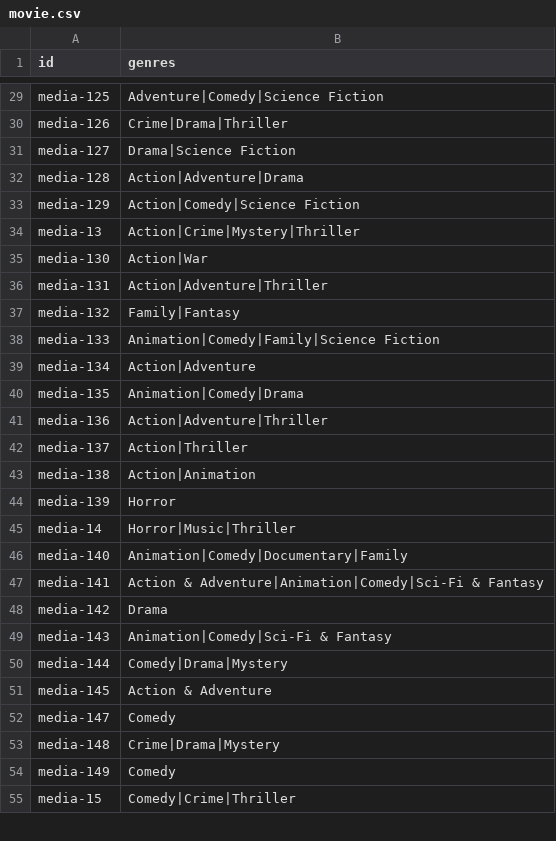
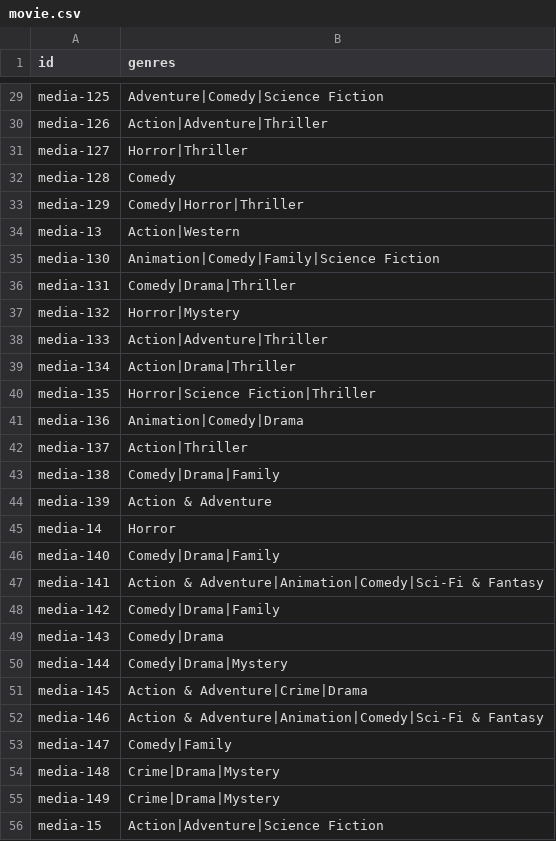
Before and after one commit to ArnauAlti/LIS-CineMate, a CSV file: recomender/src/data/movie.csv, drawn as a sheet; only a part is shown, gaps mark what is left out; addresses are those after the commit; the diff covers the shown part only; the diff names each change by its address in the sheet, - before the commit and + after, or states it on an @@ line.

```diff
--- a/recomender/src/data/movie.csv
+++ b/recomender/src/data/movie.csv
-B30 (genres): Crime|Drama|Thriller
+B30 (genres): Action|Adventure|Thriller
-B31 (genres): Drama|Science Fiction
+B31 (genres): Horror|Thriller
-B32 (genres): Action|Adventure|Drama
+B32 (genres): Comedy
-B33 (genres): Action|Comedy|Science Fiction
+B33 (genres): Comedy|Horror|Thriller
-B34 (genres): Action|Crime|Mystery|Thriller
+B34 (genres): Action|Western
-B35 (genres): Action|War
+B35 (genres): Animation|Comedy|Family|Science Fiction
-B36 (genres): Action|Adventure|Thriller
+B36 (genres): Comedy|Drama|Thriller
-B37 (genres): Family|Fantasy
+B37 (genres): Horror|Mystery
-B38 (genres): Animation|Comedy|Family|Science Fiction
+B38 (genres): Action|Adventure|Thriller
-B39 (genres): Action|Adventure
+B39 (genres): Action|Drama|Thriller
-B40 (genres): Animation|Comedy|Drama
+B40 (genres): Horror|Science Fiction|Thriller
-B41 (genres): Action|Adventure|Thriller
+B41 (genres): Animation|Comedy|Drama
-B43 (genres): Action|Animation
+B43 (genres): Comedy|Drama|Family
-B44 (genres): Horror
+B44 (genres): Action & Adventure
-B45 (genres): Horror|Music|Thriller
+B45 (genres): Horror
-B46 (genres): Animation|Comedy|Documentary|Family
+B46 (genres): Comedy|Drama|Family
-B48 (genres): Drama
+B48 (genres): Comedy|Drama|Family
-B49 (genres): Animation|Comedy|Sci-Fi & Fantasy
+B49 (genres): Comedy|Drama
-B51 (genres): Action & Adventure
+B51 (genres): Action & Adventure|Crime|Drama
+row 52: media-146 | Action & Adventure|Animation|Comedy|Sci-Fi & Fantasy
-B53 (genres): Comedy
+B53 (genres): Comedy|Family
-B55 (genres): Comedy
+B55 (genres): Crime|Drama|Mystery
-B56 (genres): Comedy|Crime|Thriller
+B56 (genres): Action|Adventure|Science Fiction
```
Also changed, not shown: 2 added rows, 3 removed rows and 67 edited cells elsewhere in this file, 7 other files.
